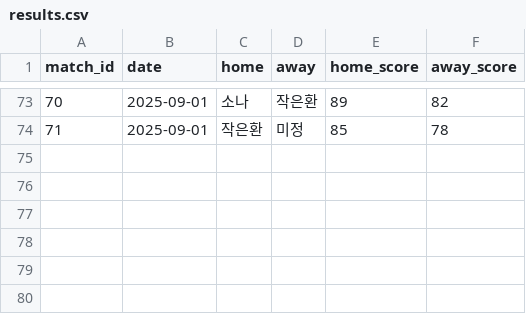
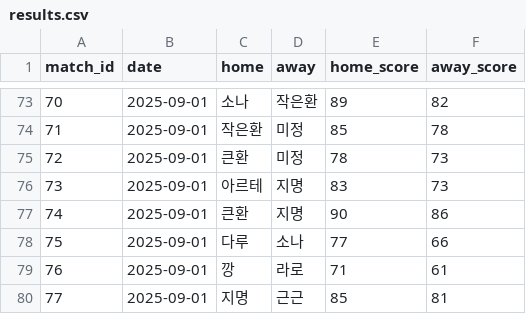
Before and after one commit to famouskawon/Castle-Combo-2025, a CSV file: results.csv, drawn as a sheet; only a part is shown, gaps mark what is left out; the diff names each change by its address in the sheet, - before the commit and + after, or states it on an @@ line.

Commit message:
Update results.csv

```diff
--- a/results.csv
+++ b/results.csv
+row 75: 72 | 2025-09-01 | 큰환 | 미정 | 78 | 73
+row 76: 73 | 2025-09-01 | 아르테 | 지명 | 83 | 73
+row 77: 74 | 2025-09-01 | 큰환 | 지명 | 90 | 86
+row 78: 75 | 2025-09-01 | 다루 | 소나 | 77 | 66
+row 79: 76 | 2025-09-01 | 깡 | 라로 | 71 | 61
+row 80: 77 | 2025-09-01 | 지명 | 근근 | 85 | 81
```
